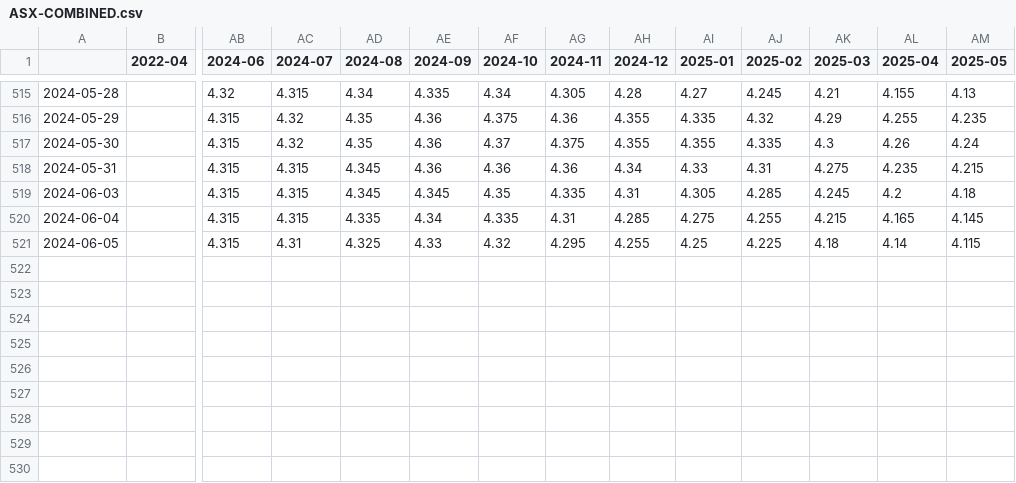
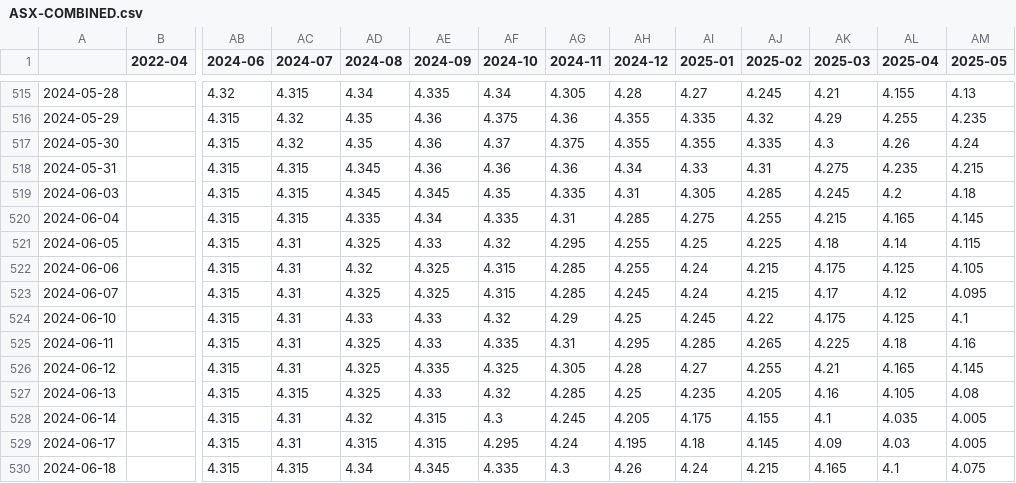
Before and after one commit to bpalmer4/Charts-based-on-ABS-data, a CSV file: notebooks/ASX-COMBINED/ASX-COMBINED.csv, drawn as a sheet; only a part is shown, gaps mark what is left out; rows hold the shown columns only; the diff names each change by its address in the sheet, - before the commit and + after, or states it on an @@ line.

Commit message:
data updates

```diff
--- a/notebooks/ASX-COMBINED/ASX-COMBINED.csv
+++ b/notebooks/ASX-COMBINED/ASX-COMBINED.csv
+row 522: 2024-06-06 |  | 4.315 | 4.31 | 4.32 | 4.325 | 4.315 | 4.285 | 4.255 | 4.24 | 4.215 | 4.175 | 4.125 | 4.105
+row 523: 2024-06-07 |  | 4.315 | 4.31 | 4.325 | 4.325 | 4.315 | 4.285 | 4.245 | 4.24 | 4.215 | 4.17 | 4.12 | 4.095
+row 524: 2024-06-10 |  | 4.315 | 4.31 | 4.33 | 4.33 | 4.32 | 4.29 | 4.25 | 4.245 | 4.22 | 4.175 | 4.125 | 4.1
+row 525: 2024-06-11 |  | 4.315 | 4.31 | 4.325 | 4.33 | 4.335 | 4.31 | 4.295 | 4.285 | 4.265 | 4.225 | 4.18 | 4.16
+row 526: 2024-06-12 |  | 4.315 | 4.31 | 4.325 | 4.335 | 4.325 | 4.305 | 4.28 | 4.27 | 4.255 | 4.21 | 4.165 | 4.145
+row 527: 2024-06-13 |  | 4.315 | 4.315 | 4.325 | 4.33 | 4.32 | 4.285 | 4.25 | 4.235 | 4.205 | 4.16 | 4.105 | 4.08
+row 528: 2024-06-14 |  | 4.315 | 4.31 | 4.32 | 4.315 | 4.3 | 4.245 | 4.205 | 4.175 | 4.155 | 4.1 | 4.035 | 4.005
+row 529: 2024-06-17 |  | 4.315 | 4.31 | 4.315 | 4.315 | 4.295 | 4.24 | 4.195 | 4.18 | 4.145 | 4.09 | 4.03 | 4.005
+row 530: 2024-06-18 |  | 4.315 | 4.315 | 4.34 | 4.345 | 4.335 | 4.3 | 4.26 | 4.24 | 4.215 | 4.165 | 4.1 | 4.075
```
Also changed, not shown: 3 other files.
